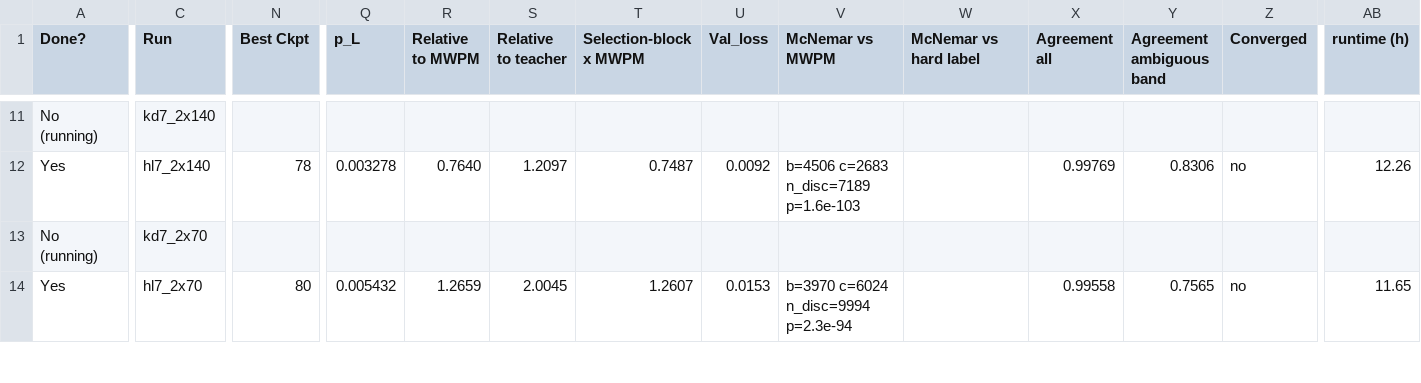
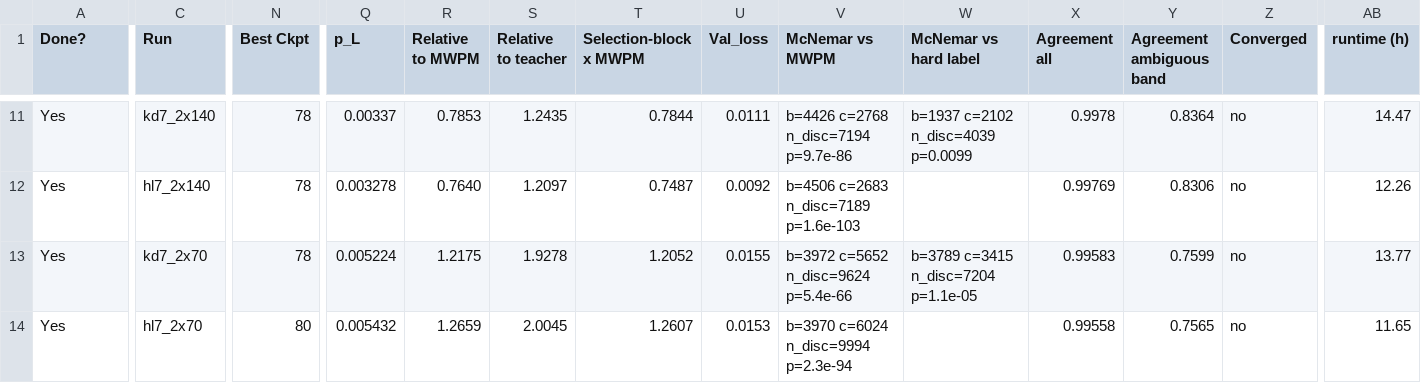
Before and after one commit to karriechey/FNAL-AI4QC-GRU, a CSV file: GRU_distillation_runs_2026-10-19.csv, drawn as a sheet; only a part is shown, gaps mark what is left out; the diff covers the shown part only; the diff names each change by its address in the sheet, - before the commit and + after, or states it on an @@ line.

Commit message:
Distillation CSV: d7 and d5 e160 results, d9 running

```diff
--- a/GRU_distillation_runs_2026-10-19.csv
+++ b/GRU_distillation_runs_2026-10-19.csv
-A11 (Done?): No (running)
+A11 (Done?): Yes
-N11 (Best Ckpt): (empty)
+N11 (Best Ckpt): 78
-Q11 (p_L): (empty)
+Q11 (p_L): 0.00337
-R11 (Relative to MWPM): (empty)
+R11 (Relative to MWPM): 0.7853
-S11 (Relative to teacher): (empty)
+S11 (Relative to teacher): 1.2435
-T11 (Selection-block x MWPM): (empty)
+T11 (Selection-block x MWPM): 0.7844
-U11 (Val_loss): (empty)
+U11 (Val_loss): 0.0111
-V11 (McNemar vs MWPM): (empty)
+V11 (McNemar vs MWPM): b=4426 c=2768 n_disc=7194 p=9.7e-86
-W11 (McNemar vs hard label): (empty)
+W11 (McNemar vs hard label): b=1937 c=2102 n_disc=4039 p=0.0099
-X11 (Agreement all): (empty)
+X11 (Agreement all): 0.9978
-Y11 (Agreement ambiguous band): (empty)
+Y11 (Agreement ambiguous band): 0.8364
-Z11 (Converged): (empty)
+Z11 (Converged): no
-AB11 (runtime (h)): (empty)
+AB11 (runtime (h)): 14.47
-A13 (Done?): No (running)
+A13 (Done?): Yes
-N13 (Best Ckpt): (empty)
+N13 (Best Ckpt): 78
-Q13 (p_L): (empty)
+Q13 (p_L): 0.005224
-R13 (Relative to MWPM): (empty)
+R13 (Relative to MWPM): 1.2175
-S13 (Relative to teacher): (empty)
+S13 (Relative to teacher): 1.9278
-T13 (Selection-block x MWPM): (empty)
+T13 (Selection-block x MWPM): 1.2052
-U13 (Val_loss): (empty)
+U13 (Val_loss): 0.0155
-V13 (McNemar vs MWPM): (empty)
+V13 (McNemar vs MWPM): b=3972 c=5652 n_disc=9624 p=5.4e-66
-W13 (McNemar vs hard label): (empty)
+W13 (McNemar vs hard label): b=3789 c=3415 n_disc=7204 p=1.1e-05
-X13 (Agreement all): (empty)
+X13 (Agreement all): 0.99583
-Y13 (Agreement ambiguous band): (empty)
+Y13 (Agreement ambiguous band): 0.7599
-Z13 (Converged): (empty)
+Z13 (Converged): no
-AB13 (runtime (h)): (empty)
+AB13 (runtime (h)): 13.77
```
Also changed, not shown: 54 edited cells elsewhere in this file.
